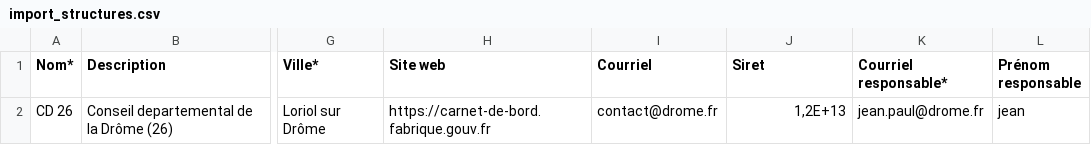
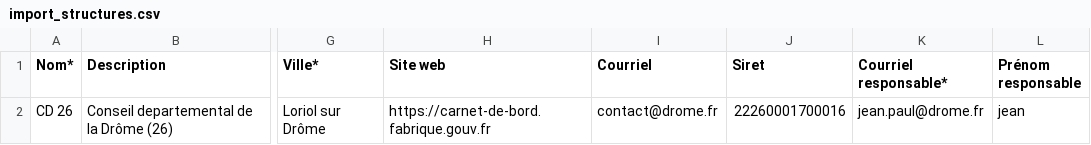
Before and after one commit to gip-inclusion/carnet-de-bord, a CSV file: static/fichiers/import_structures.csv, drawn as a sheet; only a part is shown, gaps mark what is left out; the diff names each change by its address in the sheet, - before the commit and + after, or states it on an @@ line.

```diff
--- a/static/fichiers/import_structures.csv
+++ b/static/fichiers/import_structures.csv
-J2 (Siret): 1,2E+13
+J2 (Siret): 22260001700016
```
Also changed, not shown: e2e/resources/import_structures.csv, 13 other files.
